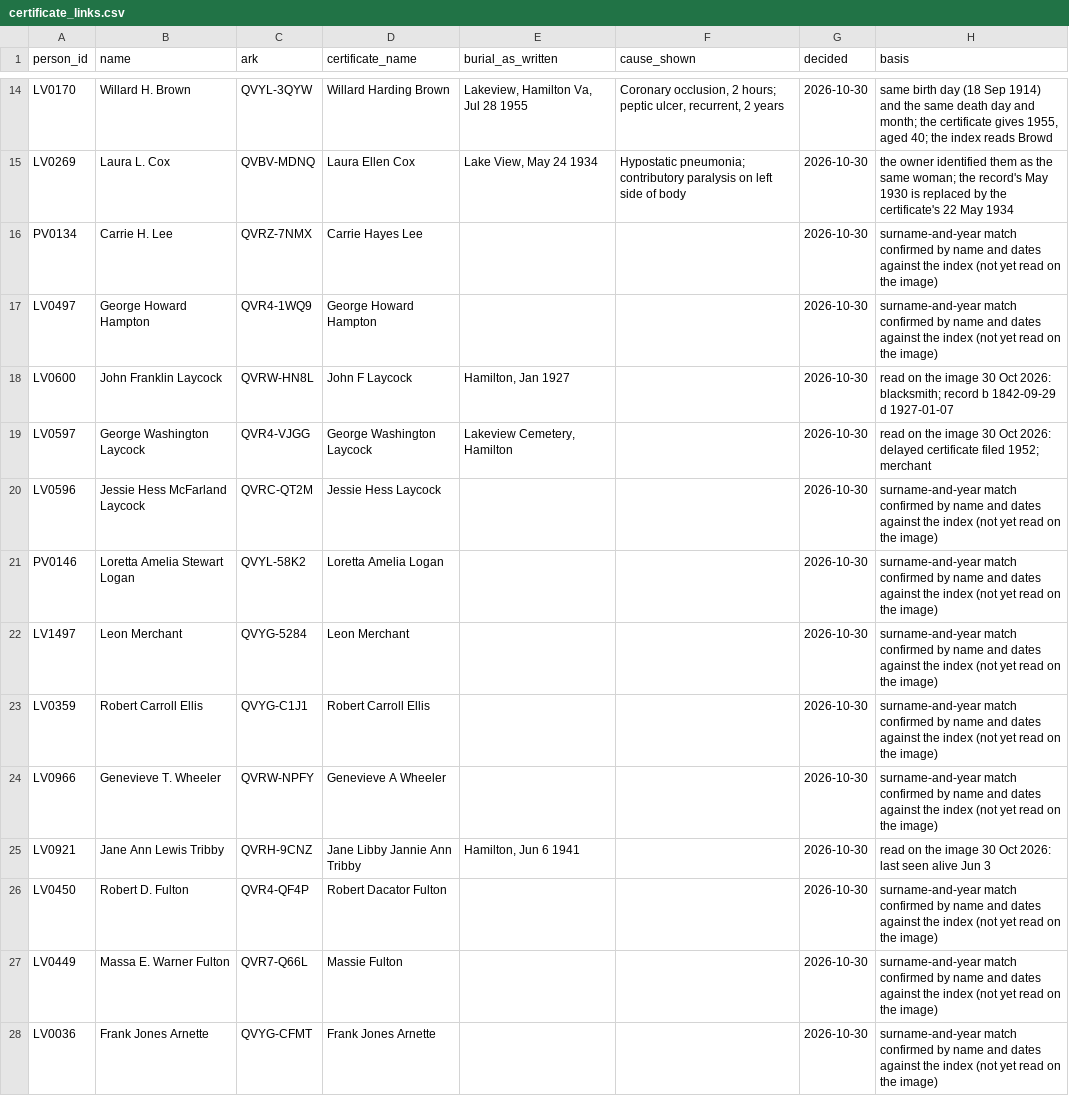
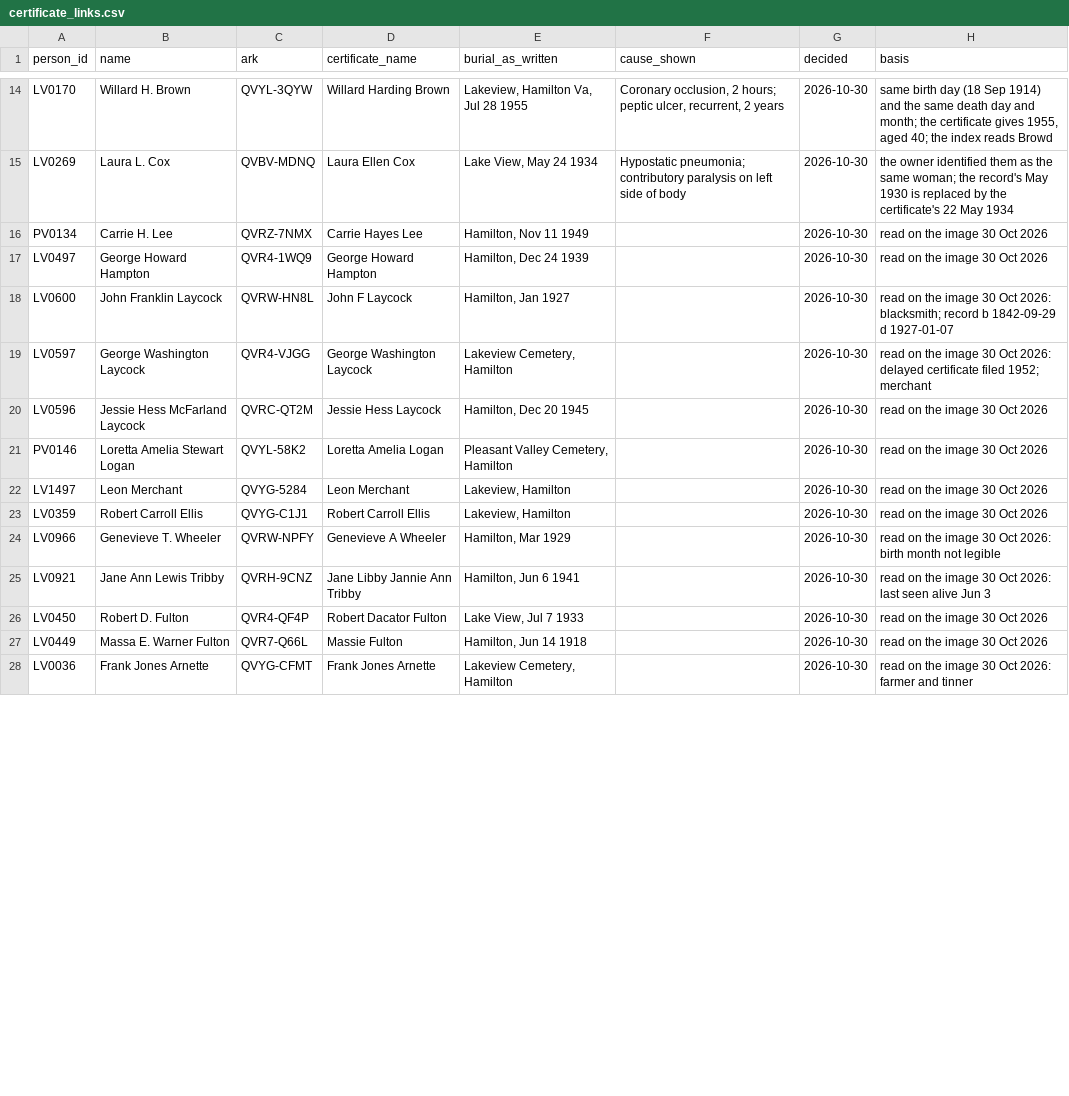
Before and after one commit to gullywompr/hamilton-cemeteries, a CSV file: curation/certificate_links.csv, drawn as a sheet; only a part is shown, gaps mark what is left out; the diff covers the shown part only.

```diff
--- a/curation/certificate_links.csv
+++ b/curation/certificate_links.csv
@@ -15,14 +15,14 @@ LV0170,Willard H. Brown,QVYL-3QYW,Willard Harding Brown,"Lakeview, Hamilton Va,
 LV0269,Laura L. Cox,QVBV-MDNQ,Laura Ellen Cox,"Lake View, May 24 1934",Hypostatic pneumonia; contributory paralysis on left side of body,2026-10-30,the owner identified them as the same woman; the record's May 1930 is replaced by the certificate's 22 May 1934
-PV0134,Carrie H. Lee,QVRZ-7NMX,Carrie Hayes Lee,,,2026-10-30,surname-and-year match confirmed by name and dates against the index (not yet read on the image)
-LV0497,George Howard Hampton,QVR4-1WQ9,George Howard Hampton,,,2026-10-30,surname-and-year match confirmed by name and dates against the index (not yet read on the image)
+PV0134,Carrie H. Lee,QVRZ-7NMX,Carrie Hayes Lee,"Hamilton, Nov 11 1949",,2026-10-30,read on the image 30 Oct 2026
+LV0497,George Howard Hampton,QVR4-1WQ9,George Howard Hampton,"Hamilton, Dec 24 1939",,2026-10-30,read on the image 30 Oct 2026
 LV0600,John Franklin Laycock,QVRW-HN8L,John F Laycock,"Hamilton, Jan 1927",,2026-10-30,read on the image 30 Oct 2026: blacksmith; record b 1842-09-29 d 1927-01-07
 LV0597,George Washington Laycock,QVR4-VJGG,George Washington Laycock,"Lakeview Cemetery, Hamilton",,2026-10-30,read on the image 30 Oct 2026: delayed certificate filed 1952; merchant
-LV0596,Jessie Hess McFarland Laycock,QVRC-QT2M,Jessie Hess Laycock,,,2026-10-30,surname-and-year match confirmed by name and dates against the index (not yet read on the image)
-PV0146,Loretta Amelia Stewart Logan,QVYL-58K2,Loretta Amelia Logan,,,2026-10-30,surname-and-year match confirmed by name and dates against the index (not yet read on the image)
-LV1497,Leon Merchant,QVYG-5284,Leon Merchant,,,2026-10-30,surname-and-year match confirmed by name and dates against the index (not yet read on the image)
-LV0359,Robert Carroll Ellis,QVYG-C1J1,Robert Carroll Ellis,,,2026-10-30,surname-and-year match confirmed by name and dates against the index (not yet read on the image)
-LV0966,Genevieve T. Wheeler,QVRW-NPFY,Genevieve A Wheeler,,,2026-10-30,surname-and-year match confirmed by name and dates against the index (not yet read on the image)
+LV0596,Jessie Hess McFarland Laycock,QVRC-QT2M,Jessie Hess Laycock,"Hamilton, Dec 20 1945",,2026-10-30,read on the image 30 Oct 2026
+PV0146,Loretta Amelia Stewart Logan,QVYL-58K2,Loretta Amelia Logan,"Pleasant Valley Cemetery, Hamilton",,2026-10-30,read on the image 30 Oct 2026
+LV1497,Leon Merchant,QVYG-5284,Leon Merchant,"Lakeview, Hamilton",,2026-10-30,read on the image 30 Oct 2026
+LV0359,Robert Carroll Ellis,QVYG-C1J1,Robert Carroll Ellis,"Lakeview, Hamilton",,2026-10-30,read on the image 30 Oct 2026
+LV0966,Genevieve T. Wheeler,QVRW-NPFY,Genevieve A Wheeler,"Hamilton, Mar 1929",,2026-10-30,read on the image 30 Oct 2026: birth month not legible
 LV0921,Jane Ann Lewis Tribby,QVRH-9CNZ,Jane Libby Jannie Ann Tribby,"Hamilton, Jun 6 1941",,2026-10-30,read on the image 30 Oct 2026: last seen alive Jun 3
-LV0450,Robert D. Fulton,QVR4-QF4P,Robert Dacator Fulton,,,2026-10-30,surname-and-year match confirmed by name and dates against the index (not yet read on the image)
-LV0449,Massa E. Warner Fulton,QVR7-Q66L,Massie Fulton,,,2026-10-30,surname-and-year match confirmed by name and dates against the index (not yet read on the image)
-LV0036,Frank Jones Arnette,QVYG-CFMT,Frank Jones Arnette,,,2026-10-30,surname-and-year match confirmed by name and dates against the index (not yet read on the image)
+LV0450,Robert D. Fulton,QVR4-QF4P,Robert Dacator Fulton,"Lake View, Jul 7 1933",,2026-10-30,read on the image 30 Oct 2026
+LV0449,Massa E. Warner Fulton,QVR7-Q66L,Massie Fulton,"Hamilton, Jun 14 1918",,2026-10-30,read on the image 30 Oct 2026
+LV0036,Frank Jones Arnette,QVYG-CFMT,Frank Jones Arnette,"Lakeview Cemetery, Hamilton",,2026-10-30,read on the image 30 Oct 2026: farmer and tinner
```
Also changed, not shown: 68 edited cells elsewhere in this file, curation/date_corrections.csv, research/_verified.tsv, 2 other files.
